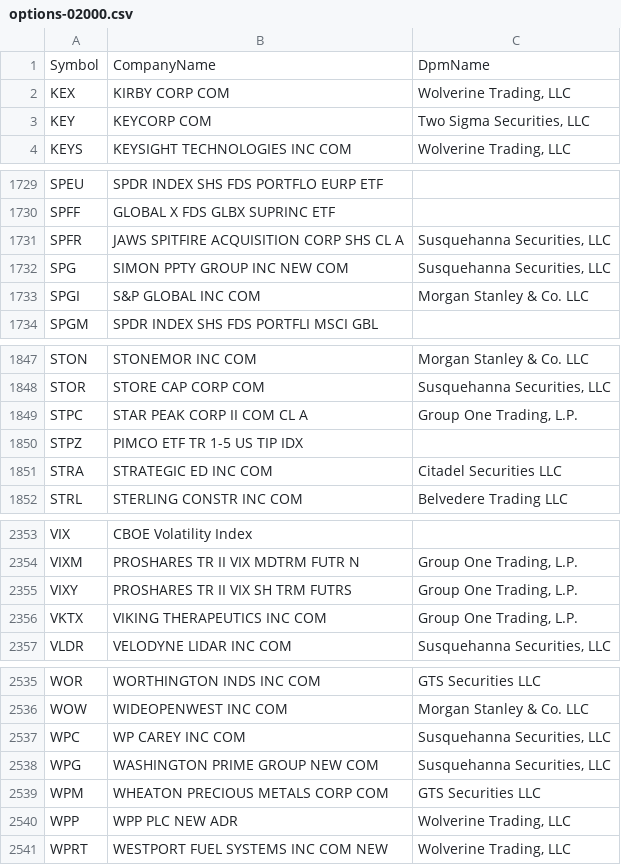
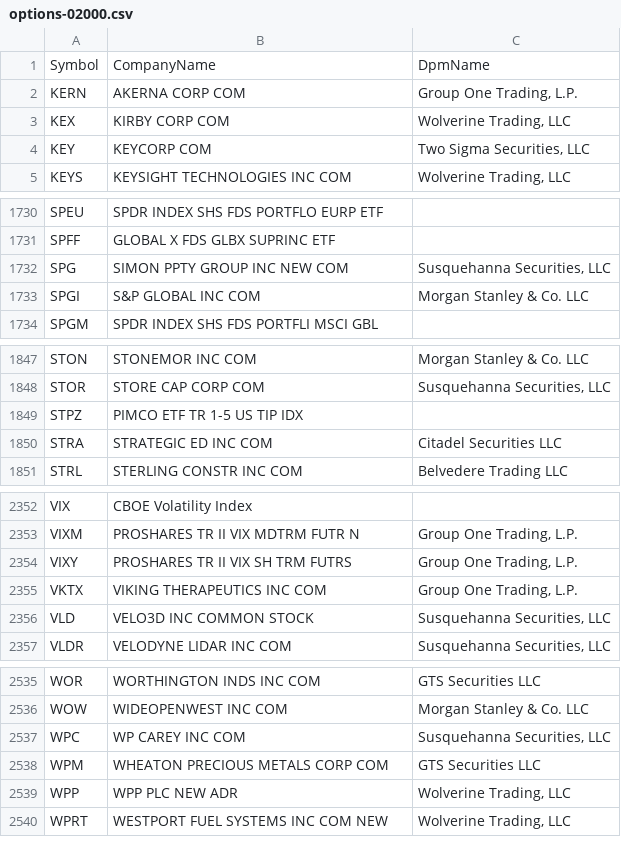
Before and after one commit to haoenhui/usa-optionable-stocks, a CSV file: options-02000.csv, drawn as a sheet; only a part is shown, gaps mark what is left out; the diff covers the shown part only.

```diff
--- a/options-02000.csv
+++ b/options-02000.csv
@@ -1,2 +1,3 @@
 Symbol,CompanyName,DpmName
+KERN,AKERNA CORP COM,"Group One Trading, L.P."
 KEX,KIRBY CORP COM,"Wolverine Trading, LLC"
@@ -1730,3 +1731,2 @@ SPEU,SPDR INDEX SHS FDS PORTFLO EURP ETF,
 SPFF,GLOBAL X FDS GLBX SUPRINC ETF,
-SPFR,JAWS SPITFIRE ACQUISITION CORP SHS CL A,"Susquehanna Securities, LLC"
 SPG,SIMON PPTY GROUP INC NEW COM,"Susquehanna Securities, LLC"
@@ -1848,3 +1848,2 @@ STON,STONEMOR INC COM,Morgan Stanley & Co. LLC
 STOR,STORE CAP CORP COM,"Susquehanna Securities, LLC"
-STPC,STAR PEAK CORP II COM CL A,"Group One Trading, L.P."
 STPZ,PIMCO ETF TR 1-5 US TIP IDX,
@@ -2356,2 +2355,3 @@ VIXY,PROSHARES TR II VIX SH TRM FUTRS,"Group One Trading, L.P."
 VKTX,VIKING THERAPEUTICS INC COM,"Group One Trading, L.P."
+VLD,VELO3D INC COMMON STOCK,"Susquehanna Securities, LLC"
 VLDR,VELODYNE LIDAR INC COM,"Susquehanna Securities, LLC"
@@ -2537,3 +2537,2 @@ WOW,WIDEOPENWEST INC COM,Morgan Stanley & Co. LLC
 WPC,WP CAREY INC COM,"Susquehanna Securities, LLC"
-WPG,WASHINGTON PRIME GROUP NEW COM,"Susquehanna Securities, LLC"
 WPM,WHEATON PRECIOUS METALS CORP COM,GTS Securities LLC
```
Also changed, not shown: 1 added row and 1 removed row elsewhere in this file, options-00000.csv.
